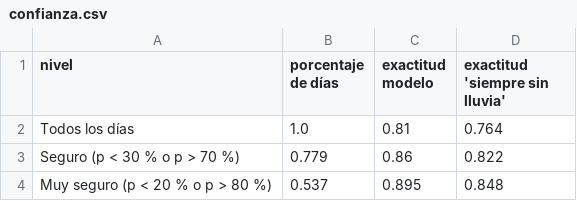
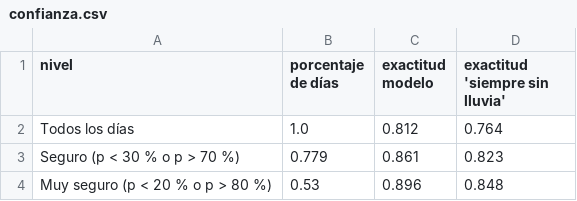
Before and after one commit to danisantacruz/lluvia, a CSV file: data/confianza.csv, drawn as a sheet.

```diff
--- a/data/confianza.csv
+++ b/data/confianza.csv
@@ -1,4 +1,4 @@
 nivel,porcentaje de días,exactitud modelo,exactitud 'siempre sin lluvia'
-Todos los días,1.0,0.81,0.764
-Seguro (p < 30 % o p > 70 %),0.779,0.86,0.822
-Muy seguro (p < 20 % o p > 80 %),0.537,0.895,0.848
+Todos los días,1.0,0.812,0.764
+Seguro (p < 30 % o p > 70 %),0.779,0.861,0.823
+Muy seguro (p < 20 % o p > 80 %),0.53,0.896,0.848
```
Also changed, not shown: data/dias_secos_mes.csv, data/metricas_estacion.csv, 9 other files.
